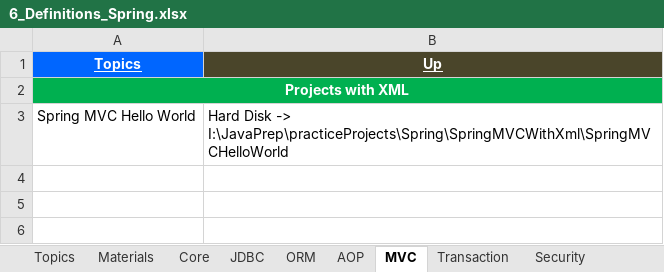
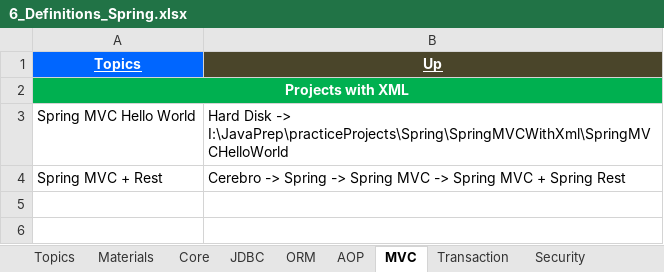
Before and after one commit to GDivya111/images, an Excel workbook: Definitions/6_Definitions_Spring.xlsx, sheet MVC, drawn as a sheet; only a part is shown; values as stored, in another font and other column widths than the file's, no borders; the diff names each change by its address in the sheet, - before the commit and + after, or states it on an @@ line.

```diff
--- a/Definitions/6_Definitions_Spring.xlsx (sheet MVC)
+++ b/Definitions/6_Definitions_Spring.xlsx (sheet MVC)
-row 4: (empty)
+row 4: Spring MVC + Rest | Cerebro -> Spring -> Spring MVC -> Spring MVC + Spring Rest
```
Also changed, not shown: Definitions/9_Definitions_Web_Services.xlsx.
